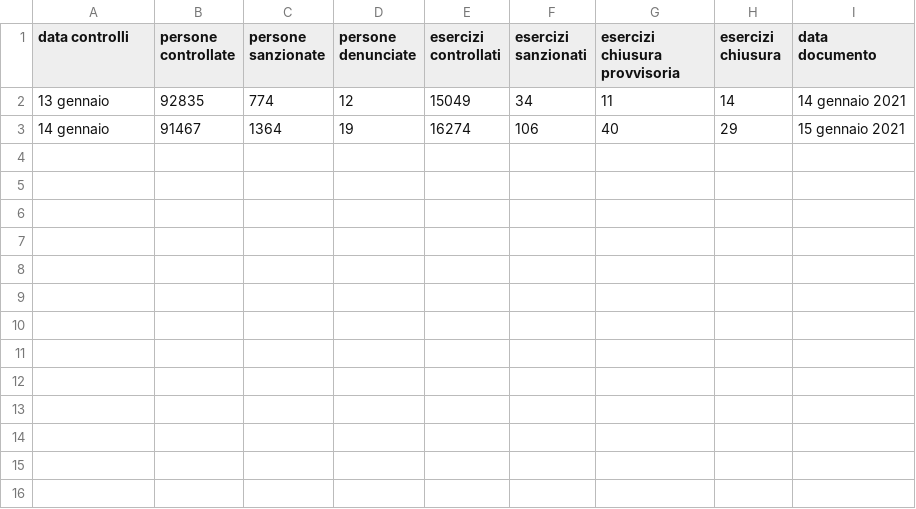
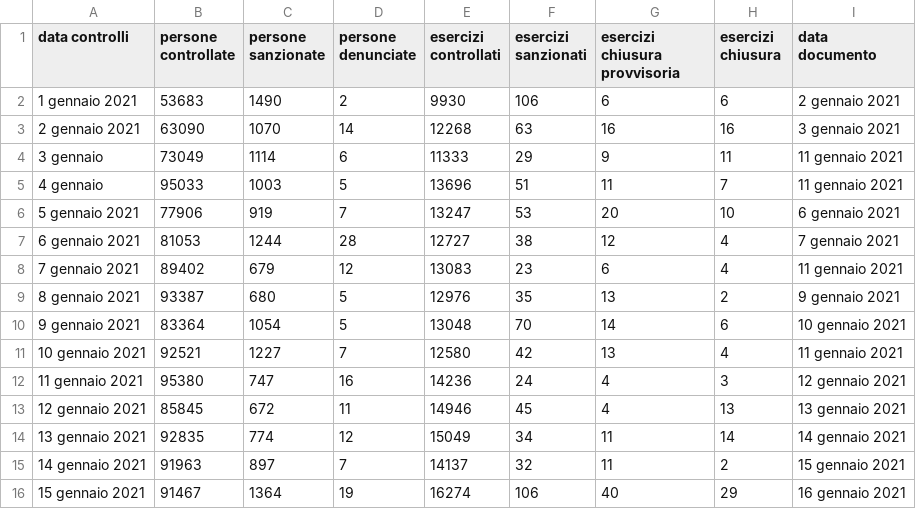
Before and after one commit to xbeat/covidtrends-data, a CSV file: data/servizi-di-controllo/sdc-2021.csv, drawn as a sheet.

Commit message:
Aggiornamento 16-01-2021

```diff
--- a/data/servizi-di-controllo/sdc-2021.csv
+++ b/data/servizi-di-controllo/sdc-2021.csv
@@ -1,3 +1,16 @@
 data controlli,persone controllate,persone sanzionate,persone denunciate,esercizi controllati,esercizi sanzionati,esercizi chiusura provvisoria, esercizi chiusura,data documento
-13 gennaio,92835,774,12,15049,34,11,14,14 gennaio 2021
-14 gennaio,91467,1364,19,16274,106,40,29,15 gennaio 2021
+1 gennaio 2021,53683,1490,2,9930,106,6,6,2 gennaio 2021
+2 gennaio 2021,63090,1070,14,12268,63,16,16,3 gennaio 2021
+3 gennaio,73049,1114,6,11333,29,9,11,11 gennaio 2021
+4 gennaio,95033,1003,5,13696,51,11,7,11 gennaio 2021
+5 gennaio 2021,77906,919,7,13247,53,20,10,6 gennaio 2021
+6 gennaio 2021,81053,1244,28,12727,38,12,4,7 gennaio 2021
+7 gennaio 2021,89402,679,12,13083,23,6,4,11 gennaio 2021
+8 gennaio 2021,93387,680,5,12976,35,13,2,9 gennaio 2021
+9 gennaio 2021,83364,1054,5,13048,70,14,6,10 gennaio 2021
+10 gennaio 2021,92521,1227,7,12580,42,13,4,11 gennaio 2021
+11 gennaio 2021,95380,747,16,14236,24,4,3,12 gennaio 2021
+12 gennaio 2021,85845,672,11,14946,45,4,13,13 gennaio 2021
+13 gennaio 2021,92835,774,12,15049,34,11,14,14 gennaio 2021
+14 gennaio 2021,91963,897,7,14137,32,11,2,15 gennaio 2021
+15 gennaio 2021,91467,1364,19,16274,106,40,29,16 gennaio 2021
```
